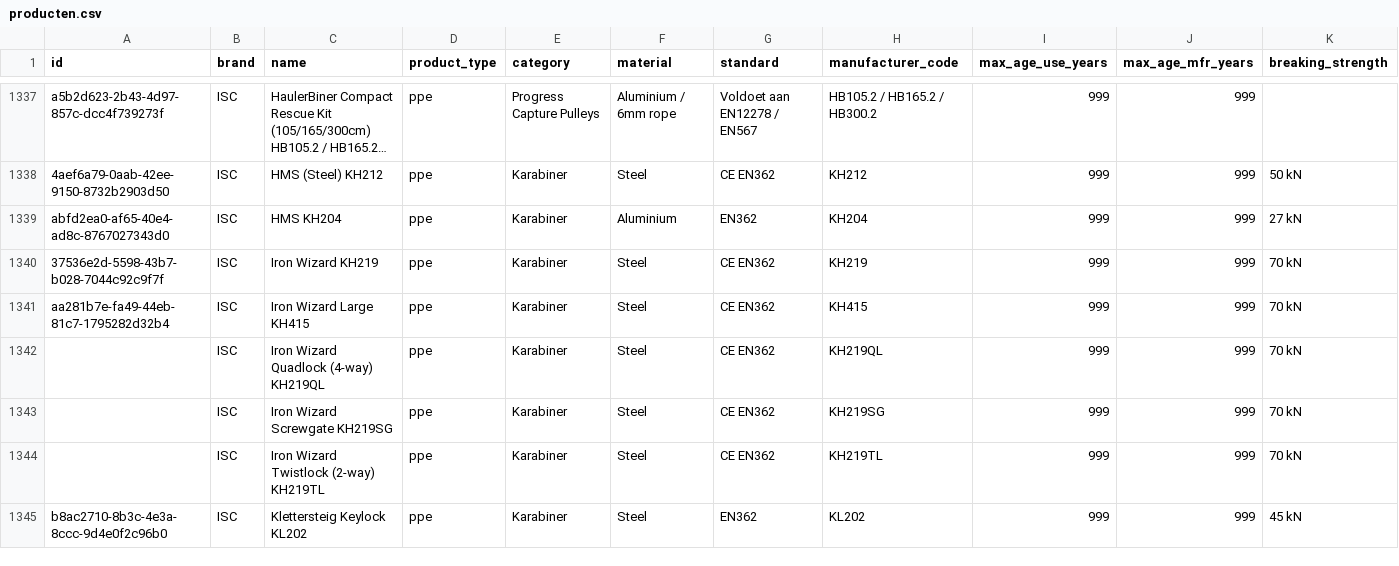
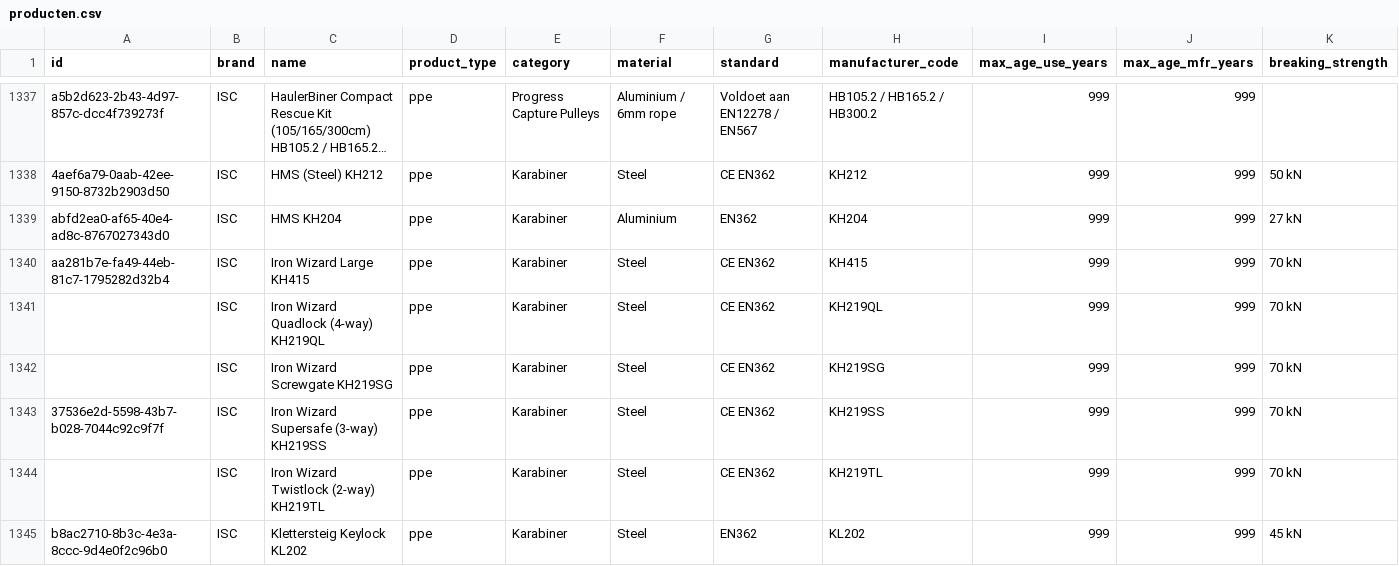
Before and after one commit to Gearonimo-app/gearonimo, a CSV file: catalog/producten.csv, drawn as a sheet; only a part is shown, gaps mark what is left out; long unchanged cells end in …; removed rows and columns are numbered as before the commit, all else as after; rows hold the shown columns only; the diff names each change by its address in the sheet, - before the commit and + after, or states it on an @@ line.

```diff
--- a/catalog/producten.csv
+++ b/catalog/producten.csv
-row 1340: 37536e2d-5598-43b7-b028-7044c92c9f7f | ISC | Iron Wizard KH219 | ppe | Karabiner | Steel | CE EN362 | KH219 | 999 | 999 | 70 kN
+row 1343: 37536e2d-5598-43b7-b028-7044c92c9f7f | ISC | Iron Wizard Supersafe (3-way) KH219SS | ppe | Karabiner | Steel | CE EN362 | KH219SS | 999 | 999 | 70 kN
```
Also changed, not shown: 3 other files.
